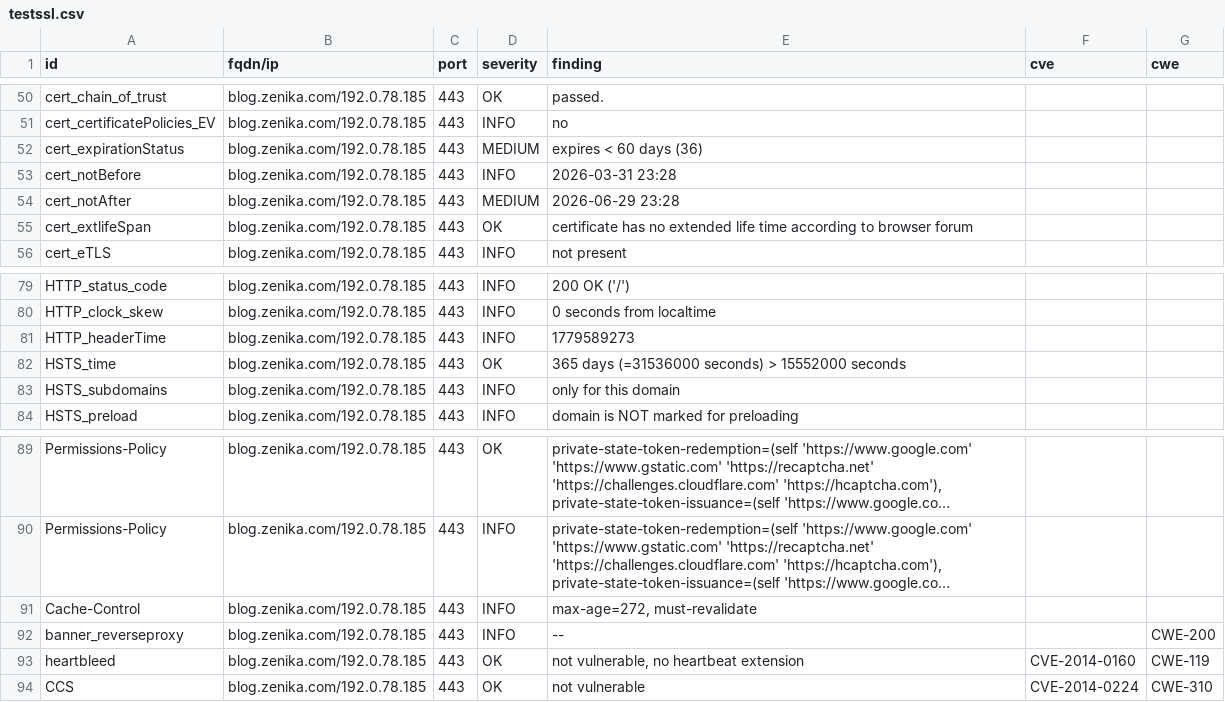
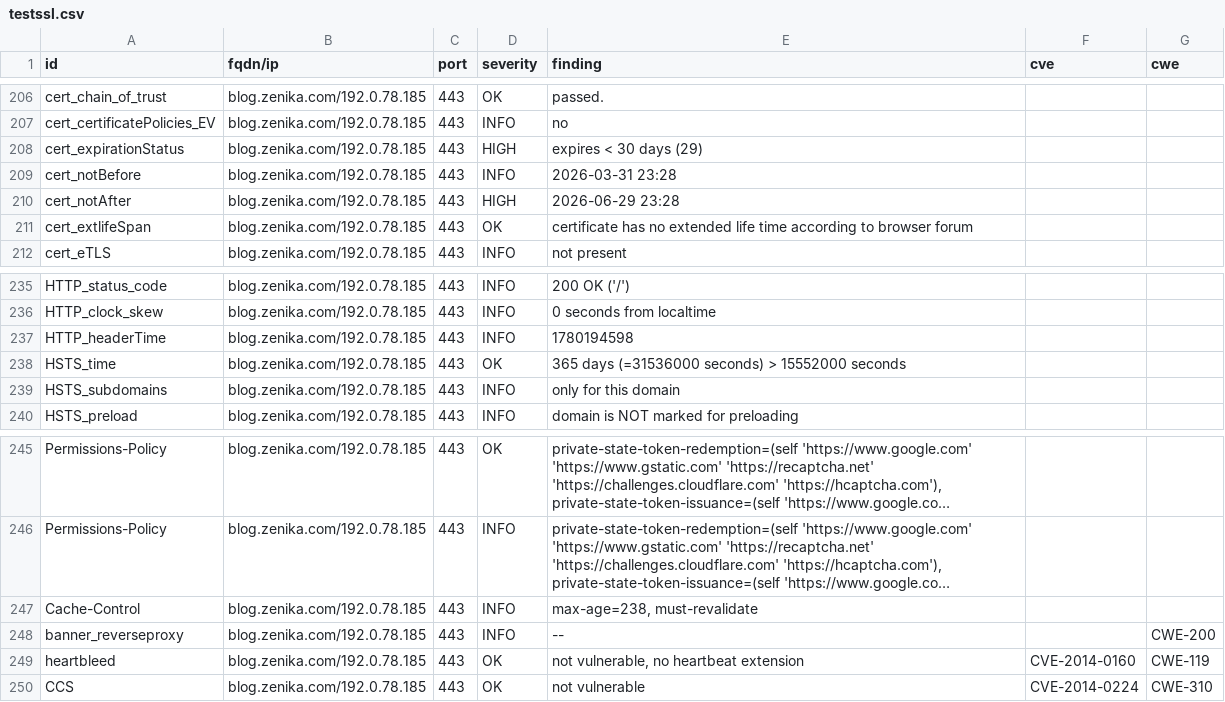
Before and after one commit to arthurzenika/dashlord-zenika, a CSV file: results/aHR0cHM6Ly9ibG9nLnplbmlrYS5jb20=/testssl.csv, drawn as a sheet; only a part is shown, gaps mark what is left out; long unchanged cells end in …; addresses are those after the commit; the diff covers the shown part only; the diff names each change by its address in the sheet, - before the commit and + after, or states it on an @@ line.

```diff
--- a/results/aHR0cHM6Ly9ibG9nLnplbmlrYS5jb20=/testssl.csv
+++ b/results/aHR0cHM6Ly9ibG9nLnplbmlrYS5jb20=/testssl.csv
-D208 (severity): MEDIUM
+D208 (severity): HIGH
-E208 (finding): expires < 60 days (36)
+E208 (finding): expires < 30 days (29)
-D210 (severity): MEDIUM
+D210 (severity): HIGH
-E237 (finding): 1779589273
+E237 (finding): 1780194598
-E247 (finding): max-age=272, must-revalidate
+E247 (finding): max-age=238, must-revalidate
```
Also changed, not shown: 4 added rows, 4 removed rows and 152 moved rows elsewhere in this file, 10 other files.
